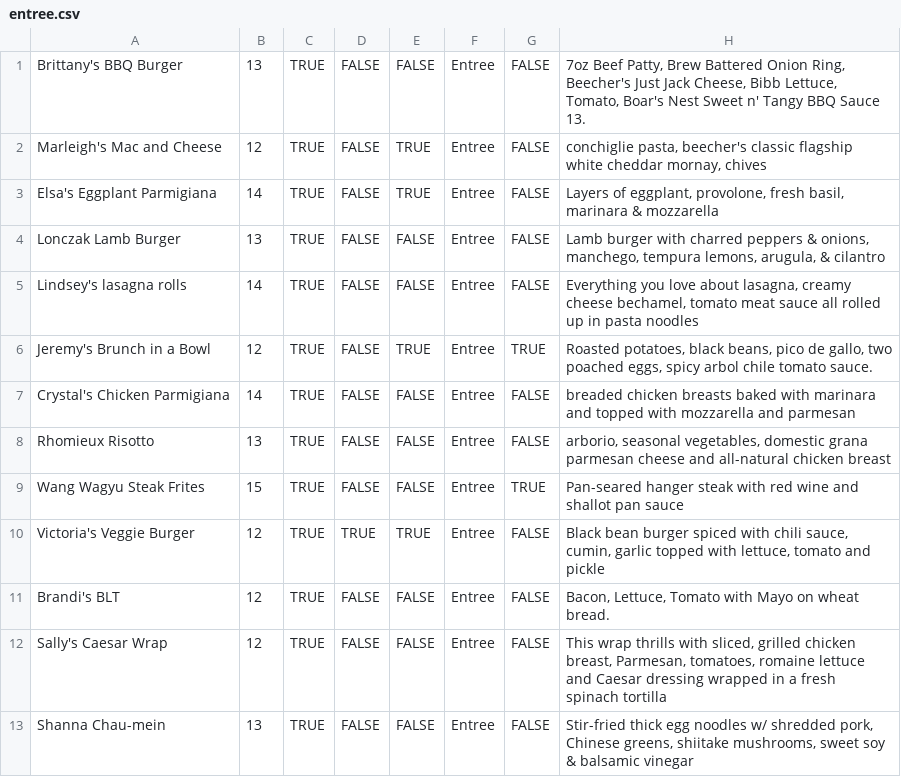
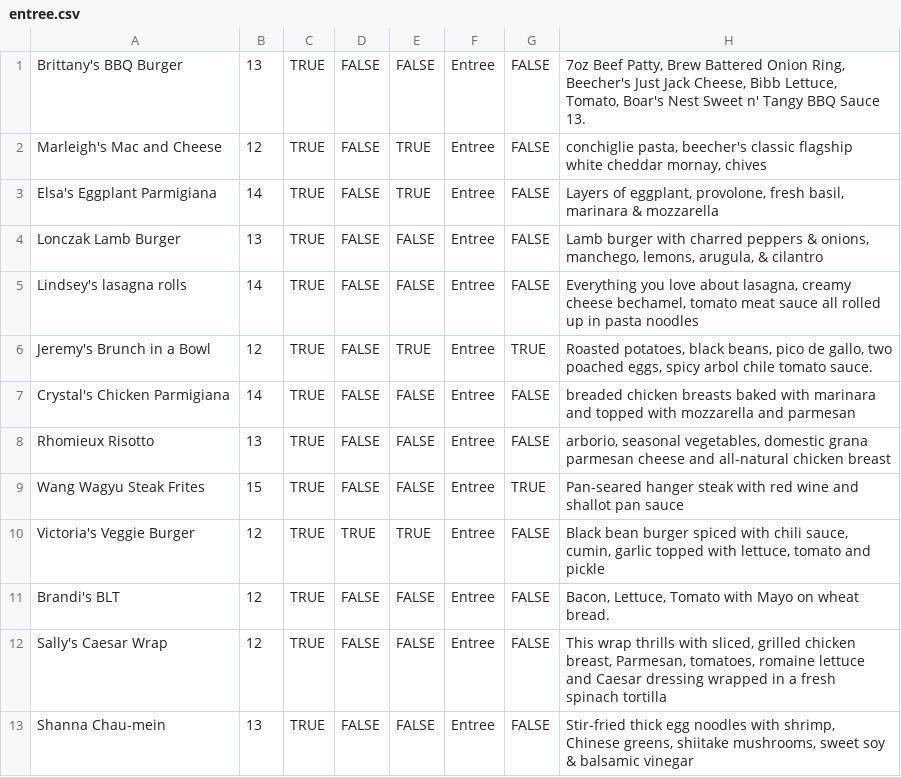
Before and after one commit to MisShellyMac/virtuwaitress, a CSV file: utils/entree.csv, drawn as a sheet.

```diff
--- a/utils/entree.csv
+++ b/utils/entree.csv
@@ -3,3 +3,3 @@
 "Elsa's Eggplant Parmigiana",14,TRUE,FALSE,TRUE,"Entree",FALSE,"Layers of eggplant, provolone, fresh basil, marinara & mozzarella"
-"Lonczak Lamb Burger",13,TRUE,FALSE,FALSE,"Entree",FALSE,"Lamb burger with charred peppers & onions, manchego, tempura lemons, arugula, & cilantro"
+"Lonczak Lamb Burger",13,TRUE,FALSE,FALSE,"Entree",FALSE,"Lamb burger with charred peppers & onions, manchego, lemons, arugula, & cilantro"
 "Lindsey's lasagna rolls",14,TRUE,FALSE,FALSE,"Entree",FALSE,"Everything you love about lasagna, creamy cheese bechamel, tomato meat sauce all rolled up in pasta noodles"
@@ -12,2 +12,2 @@
 "Sally's Caesar Wrap",12,TRUE,FALSE,FALSE,"Entree",FALSE,"This wrap thrills with sliced, grilled chicken breast, Parmesan, tomatoes, romaine lettuce and Caesar dressing wrapped in a fresh spinach tortilla"
-"Shanna Chau-mein",13,TRUE,FALSE,FALSE,"Entree",FALSE,"Stir-fried thick egg noodles w/ shredded pork, Chinese greens, shiitake mushrooms, sweet soy & balsamic vinegar"
+"Shanna Chau-mein",13,TRUE,FALSE,FALSE,"Entree",FALSE,"Stir-fried thick egg noodles with shrimp, Chinese greens, shiitake mushrooms, sweet soy & balsamic vinegar"
```
Also changed, not shown: utils/drink.csv, 37 other files.
